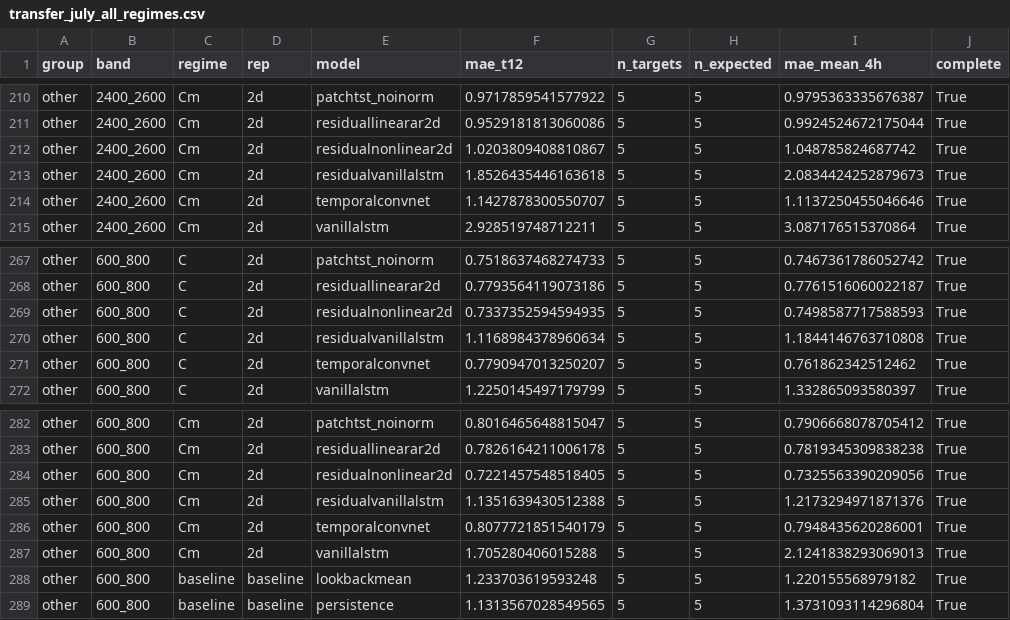
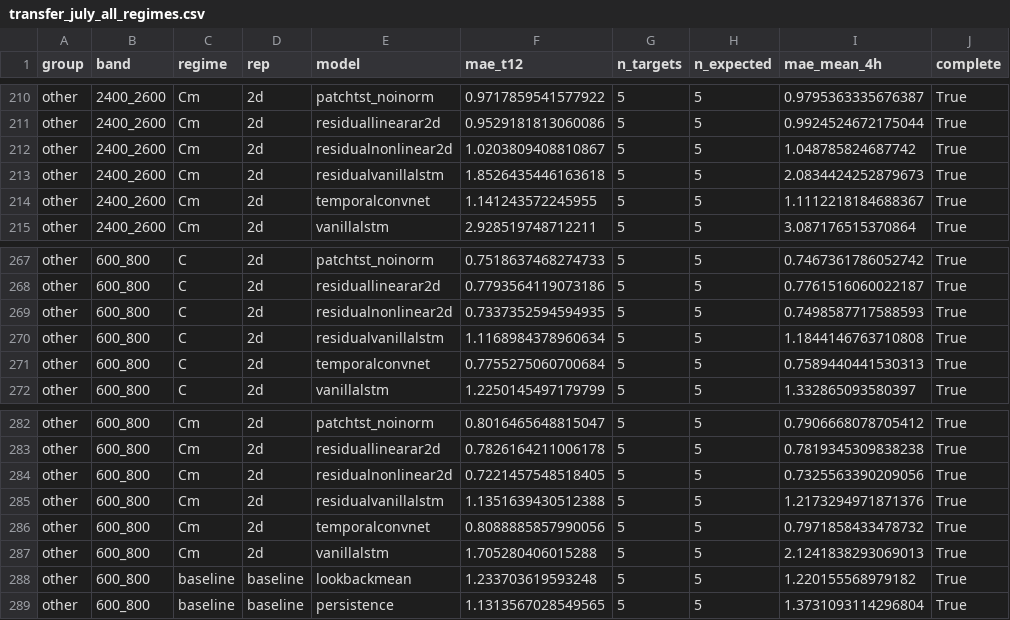
Before and after one commit to Demii-7/spectrum-usage, a CSV file: evaluation/results/transfer_july_all_regimes.csv, drawn as a sheet; only a part is shown, gaps mark what is left out; the diff covers the shown part only.

```diff
--- a/evaluation/results/transfer_july_all_regimes.csv
+++ b/evaluation/results/transfer_july_all_regimes.csv
@@ -213,3 +213,3 @@ other,2400_2600,Cm,2d,residualnonlinear2d,1.0203809408810867,5,5,1.0487858246877
 other,2400_2600,Cm,2d,residualvanillalstm,1.8526435446163618,5,5,2.0834424252879673,True
-other,2400_2600,Cm,2d,temporalconvnet,1.1427878300550707,5,5,1.1137250455046646,True
+other,2400_2600,Cm,2d,temporalconvnet,1.141243572245955,5,5,1.1112218184688367,True
 other,2400_2600,Cm,2d,vanillalstm,2.928519748712211,5,5,3.087176515370864,True
@@ -270,3 +270,3 @@ other,600_800,C,2d,residualnonlinear2d,0.7337352594594935,5,5,0.7498587717588593
 other,600_800,C,2d,residualvanillalstm,1.1168984378960634,5,5,1.1844146763710808,True
-other,600_800,C,2d,temporalconvnet,0.7790947013250207,5,5,0.761862342512462,True
+other,600_800,C,2d,temporalconvnet,0.7755275060700684,5,5,0.7589440441530313,True
 other,600_800,C,2d,vanillalstm,1.2250145497179799,5,5,1.332865093580397,True
@@ -285,3 +285,3 @@ other,600_800,Cm,2d,residualnonlinear2d,0.7221457548518405,5,5,0.732556339020905
 other,600_800,Cm,2d,residualvanillalstm,1.1351639430512388,5,5,1.2173294971871376,True
-other,600_800,Cm,2d,temporalconvnet,0.8077721851540179,5,5,0.7948435620286001,True
+other,600_800,Cm,2d,temporalconvnet,0.8088885857990056,5,5,0.7971858433478732,True
 other,600_800,Cm,2d,vanillalstm,1.705280406015288,5,5,2.1241838293069013,True
```
Also changed, not shown: 10 edited cells elsewhere in this file, 1 other file.
